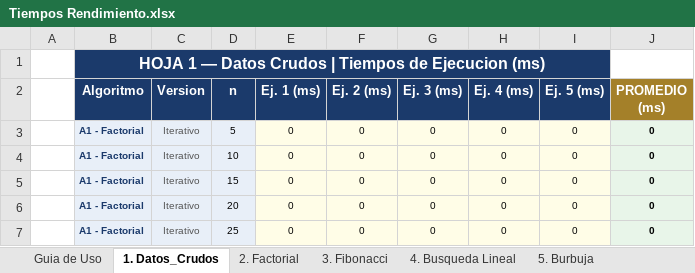
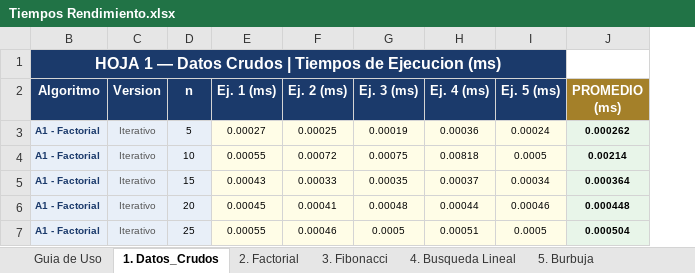
Before and after one commit to CeF95/PROYECTO-1, an Excel workbook: Tiempos Rendimiento.xlsx, sheet 1. Datos_Crudos, drawn as a sheet; only a part is shown; values as stored, in another font and other column widths than the file's, no borders; the diff covers the shown part only; the diff names each change by its address in the sheet, - before the commit and + after, or states it on an @@ line.

```diff
--- a/Tiempos Rendimiento.xlsx (sheet 1. Datos_Crudos)
+++ b/Tiempos Rendimiento.xlsx (sheet 1. Datos_Crudos)
@@ column A hidden, empty @@
-E3 (Ej. 1 (ms)): 0
+E3 (Ej. 1 (ms)): 0.00027
-F3 (Ej. 2 (ms)): 0
+F3 (Ej. 2 (ms)): 0.00025
-G3 (Ej. 3 (ms)): 0
+G3 (Ej. 3 (ms)): 0.00019
-H3 (Ej. 4 (ms)): 0
+H3 (Ej. 4 (ms)): 0.00036
-I3 (Ej. 5 (ms)): 0
+I3 (Ej. 5 (ms)): 0.00024
-J3 (PROMEDIO (ms)): 0
+J3 (PROMEDIO (ms)): 0.000262
-E4 (Ej. 1 (ms)): 0
+E4 (Ej. 1 (ms)): 0.00055
-F4 (Ej. 2 (ms)): 0
+F4 (Ej. 2 (ms)): 0.00072
-G4 (Ej. 3 (ms)): 0
+G4 (Ej. 3 (ms)): 0.00075
-H4 (Ej. 4 (ms)): 0
+H4 (Ej. 4 (ms)): 0.00818
-I4 (Ej. 5 (ms)): 0
+I4 (Ej. 5 (ms)): 0.0005
-J4 (PROMEDIO (ms)): 0
+J4 (PROMEDIO (ms)): 0.00214
-E5 (Ej. 1 (ms)): 0
+E5 (Ej. 1 (ms)): 0.00043
-F5 (Ej. 2 (ms)): 0
+F5 (Ej. 2 (ms)): 0.00033
-G5 (Ej. 3 (ms)): 0
+G5 (Ej. 3 (ms)): 0.00035
-H5 (Ej. 4 (ms)): 0
+H5 (Ej. 4 (ms)): 0.00037
-I5 (Ej. 5 (ms)): 0
+I5 (Ej. 5 (ms)): 0.00034
-J5 (PROMEDIO (ms)): 0
+J5 (PROMEDIO (ms)): 0.000364
-E6 (Ej. 1 (ms)): 0
+E6 (Ej. 1 (ms)): 0.00045
-F6 (Ej. 2 (ms)): 0
+F6 (Ej. 2 (ms)): 0.00041
-G6 (Ej. 3 (ms)): 0
+G6 (Ej. 3 (ms)): 0.00048
-H6 (Ej. 4 (ms)): 0
+H6 (Ej. 4 (ms)): 0.00044
-I6 (Ej. 5 (ms)): 0
+I6 (Ej. 5 (ms)): 0.00046
-J6 (PROMEDIO (ms)): 0
+J6 (PROMEDIO (ms)): 0.000448
-E7 (Ej. 1 (ms)): 0
+E7 (Ej. 1 (ms)): 0.00055
-F7 (Ej. 2 (ms)): 0
+F7 (Ej. 2 (ms)): 0.00046
-G7 (Ej. 3 (ms)): 0
+G7 (Ej. 3 (ms)): 0.0005
-H7 (Ej. 4 (ms)): 0
+H7 (Ej. 4 (ms)): 0.00051
-I7 (Ej. 5 (ms)): 0
+I7 (Ej. 5 (ms)): 0.0005
-J7 (PROMEDIO (ms)): 0
+J7 (PROMEDIO (ms)): 0.000504
```
Also changed, not shown: 234 edited cells elsewhere in this sheet, sheet 3. Fibonacci, sheet 2. Factorial, sheet 5. Burbuja, sheet 4. Busqueda Lineal, charts or pictures, 3 other files.
